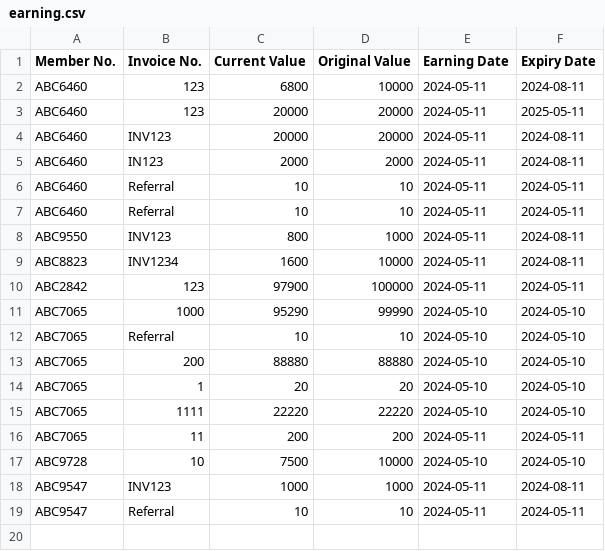
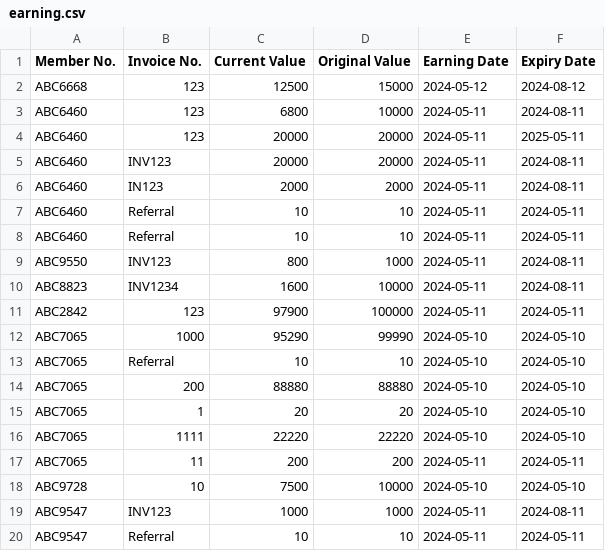
Before and after one commit to QuintonPang/Rewards-System, a CSV file: earning.csv, drawn as a sheet.

```diff
--- a/earning.csv
+++ b/earning.csv
@@ -1,2 +1,3 @@
 Member No.,Invoice No.,Current Value,Original Value,Earning Date,Expiry Date
+ABC6668,123,12500,15000,2024-05-12,2024-08-12
 ABC6460,123,6800,10000,2024-05-11,2024-08-11
```
Also changed, not shown: 2 other files.
